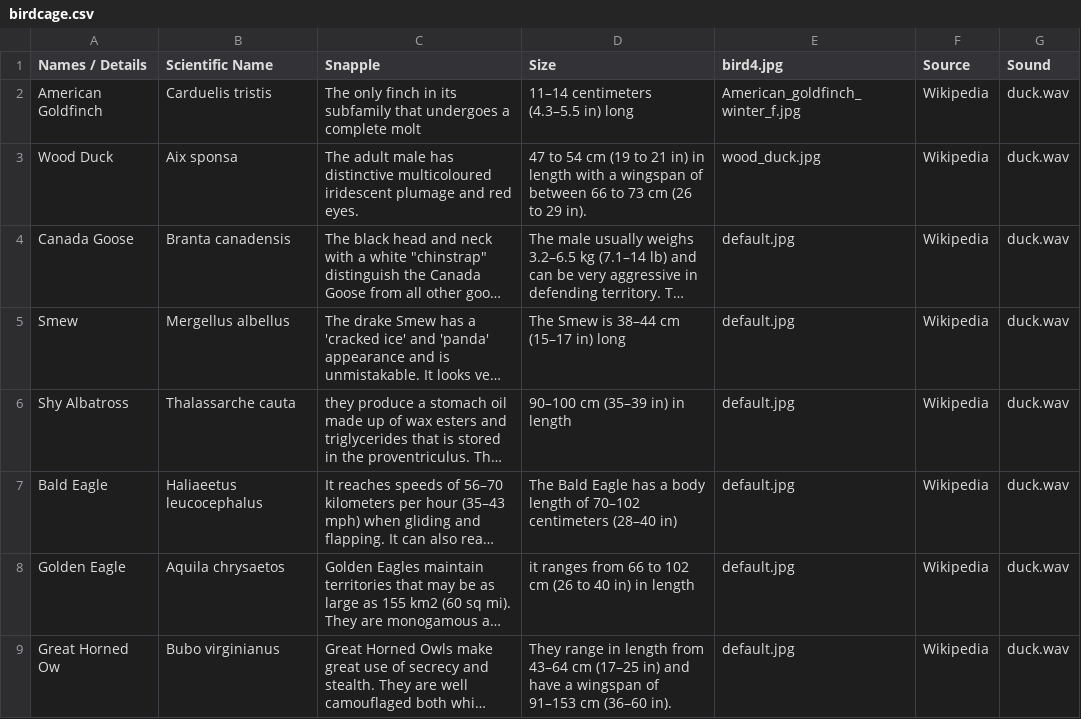
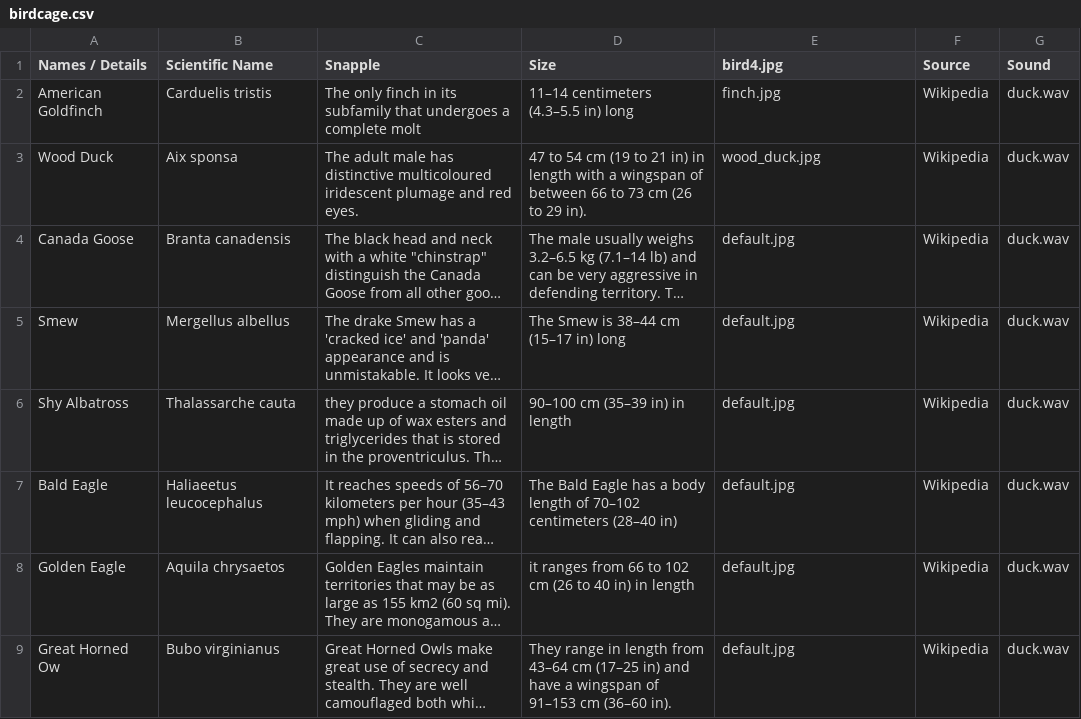
Before and after one commit to Omniwrath/Team7, a CSV file: birdcage.csv, drawn as a sheet; only a part is shown; long unchanged cells end in ….

Commit message:
added the missing jpg image

```diff
--- a/birdcage.csv
+++ b/birdcage.csv
@@ -1,3 +1,3 @@
 Names   /   Details,Scientific Name,Snapple,Size,bird4.jpg,Source,Sound
-American Goldfinch,Carduelis tristis,The only finch in its subfamily that undergoes a complete molt, 11–14 centimeters (4.3–5.5 in) long,American_goldfinch_winter_f.jpg,Wikipedia,duck.wav
+American Goldfinch,Carduelis tristis,The only finch in its subfamily that undergoes a complete molt, 11–14 centimeters (4.3–5.5 in) long,finch.jpg,Wikipedia,duck.wav
 Wood Duck,Aix sponsa,The adult male has distinctive multicoloured iridescent plumage and red eyes., 47 to 54 cm (19 to 21 in) in length with a wingspan of between 66 to 73 cm (26 to 29 in).,wood_duck.jpg,Wikipedia,duck.wav
```
